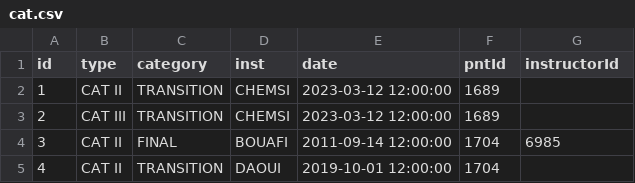
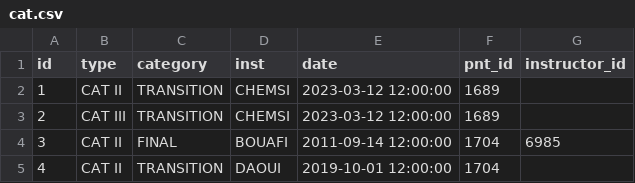
Before and after one commit to saadMeddiche/DataCollector, a CSV file: src/main/resources/results/cat.csv, drawn as a sheet; only a part is shown.

```diff
--- a/src/main/resources/results/cat.csv
+++ b/src/main/resources/results/cat.csv
@@ -1,2 +1,2 @@
-id;type;category;inst;date;pntId;instructorId
+id;type;category;inst;date;pnt_id;instructor_id
 1;CAT II;TRANSITION;CHEMSI;2023-03-12 12:00:00;1689;
```
Also changed, not shown: src/main/resources/results/dac_autorisation.csv, src/main/resources/results/flight.csv, 41 other files.
